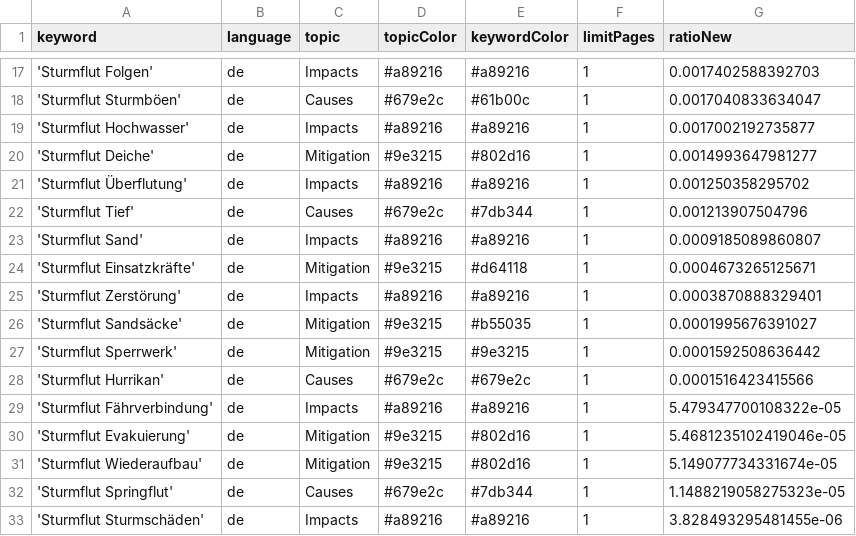
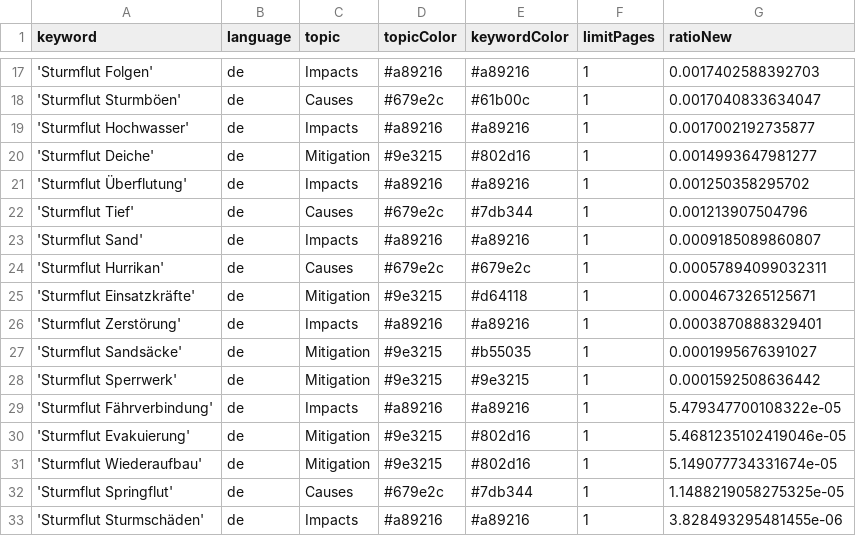
Before and after one commit to MomoMusic/surgeIsComing, a CSV file: keywords.csv, drawn as a sheet; only a part is shown, gaps mark what is left out.

Commit message:
Commit from GitHub Actions (harvest:0.0)

```diff
--- a/keywords.csv
+++ b/keywords.csv
@@ -23,2 +23,3 @@ keyword,language,topic,topicColor,keywordColor,limitPages,ratioNew
 'Sturmflut Sand',de,Impacts,#a89216,#a89216,1,0.0009185089860807
+'Sturmflut Hurrikan',de,Causes,#679e2c,#679e2c,1,0.00057894099032311
 'Sturmflut Einsatzkräfte',de,Mitigation,#9e3215,#d64118,1,0.0004673265125671
@@ -27,3 +28,2 @@ keyword,language,topic,topicColor,keywordColor,limitPages,ratioNew
 'Sturmflut Sperrwerk',de,Mitigation,#9e3215,#9e3215,1,0.0001592508636442
-'Sturmflut Hurrikan',de,Causes,#679e2c,#679e2c,1,0.0001516423415566
 'Sturmflut Fährverbindung',de,Impacts,#a89216,#a89216,1,5.479347700108322e-05
@@ -31,3 +31,3 @@ keyword,language,topic,topicColor,keywordColor,limitPages,ratioNew
 'Sturmflut Wiederaufbau',de,Mitigation,#9e3215,#802d16,1,5.149077734331674e-05
-'Sturmflut Springflut',de,Causes,#679e2c,#7db344,1,1.1488219058275323e-05
+'Sturmflut Springflut',de,Causes,#679e2c,#7db344,1,1.1488219058275325e-05
 'Sturmflut Sturmschäden',de,Impacts,#a89216,#a89216,1,3.828493295481455e-06
```
